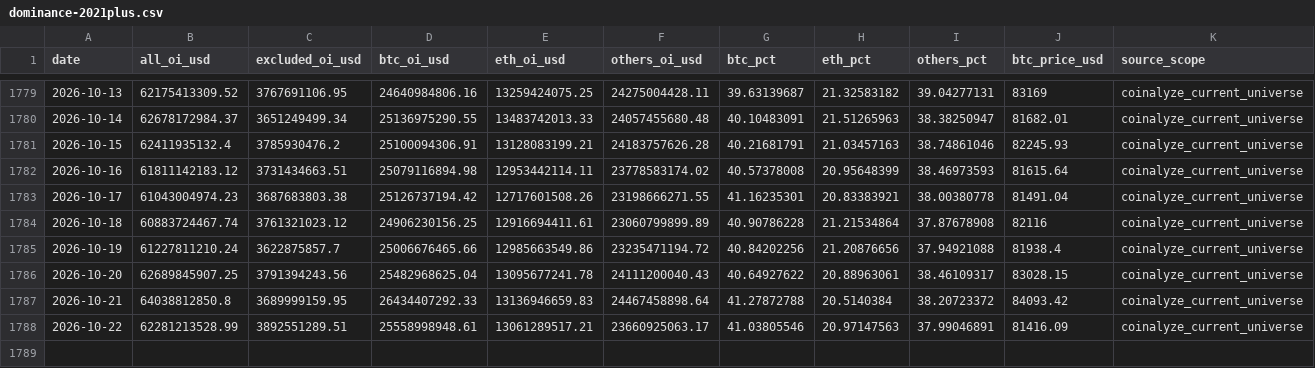
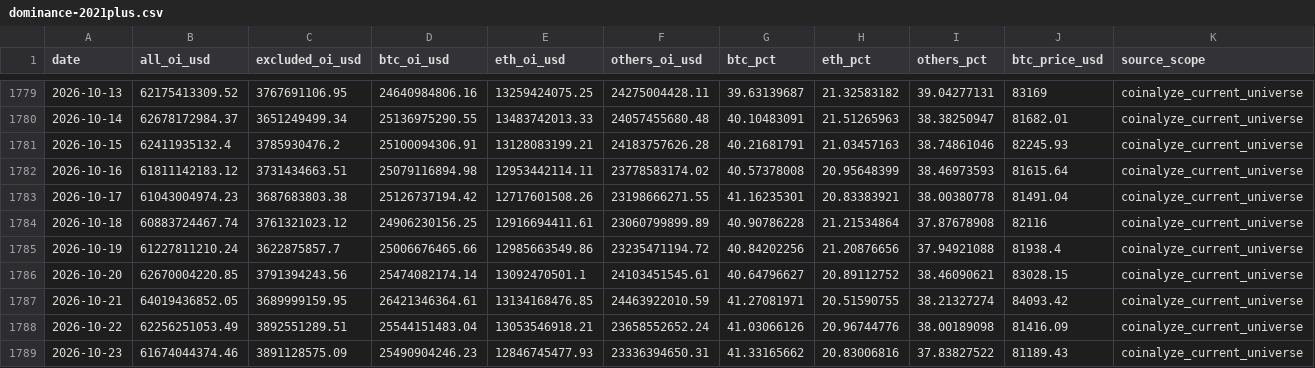
Before and after one commit to h12n0924/crypto-oi-dominance, a CSV file: outputs/oi-dominance/data/dominance-2021plus.csv, drawn as a sheet; only a part is shown, gaps mark what is left out; rows hold the shown columns only; the diff names each change by its address in the sheet, - before the commit and + after, or states it on an @@ line.

```diff
--- a/outputs/oi-dominance/data/dominance-2021plus.csv
+++ b/outputs/oi-dominance/data/dominance-2021plus.csv
-B1786 (all_oi_usd): 62689845907.25
+B1786 (all_oi_usd): 62670004220.85
-D1786 (btc_oi_usd): 25482968625.04
+D1786 (btc_oi_usd): 25474082174.14
-E1786 (eth_oi_usd): 13095677241.78
+E1786 (eth_oi_usd): 13092470501.1
-F1786 (others_oi_usd): 24111200040.43
+F1786 (others_oi_usd): 24103451545.61
-G1786 (btc_pct): 40.64927622
+G1786 (btc_pct): 40.64796627
-H1786 (eth_pct): 20.88963061
+H1786 (eth_pct): 20.89112752
-I1786 (others_pct): 38.46109317
+I1786 (others_pct): 38.46090621
-B1787 (all_oi_usd): 64038812850.8
+B1787 (all_oi_usd): 64019436852.05
-D1787 (btc_oi_usd): 26434407292.33
+D1787 (btc_oi_usd): 26421346364.61
-E1787 (eth_oi_usd): 13136946659.83
+E1787 (eth_oi_usd): 13134168476.85
-F1787 (others_oi_usd): 24467458898.64
+F1787 (others_oi_usd): 24463922010.59
-G1787 (btc_pct): 41.27872788
+G1787 (btc_pct): 41.27081971
-H1787 (eth_pct): 20.5140384
+H1787 (eth_pct): 20.51590755
-I1787 (others_pct): 38.20723372
+I1787 (others_pct): 38.21327274
-B1788 (all_oi_usd): 62281213528.99
+B1788 (all_oi_usd): 62256251053.49
-D1788 (btc_oi_usd): 25558998948.61
+D1788 (btc_oi_usd): 25544151483.04
-E1788 (eth_oi_usd): 13061289517.21
+E1788 (eth_oi_usd): 13053546918.21
-F1788 (others_oi_usd): 23660925063.17
+F1788 (others_oi_usd): 23658552652.24
-G1788 (btc_pct): 41.03805546
+G1788 (btc_pct): 41.03066126
-H1788 (eth_pct): 20.97147563
+H1788 (eth_pct): 20.96744776
-I1788 (others_pct): 37.99046891
+I1788 (others_pct): 38.00189098
+row 1789: 2026-10-23 | 61674044374.46 | 3891128575.09 | 25490904246.23 | 12846745477.93 | 23336394650.31 | 41.33165662 | 20.83006816 | 37.83827522 | 81189.43 | coinalyze_current_universe
```
Also changed, not shown: outputs/oi-dominance/data/btc-price/btc-price-daily.csv, outputs/oi-dominance/data/dominance-cleaned.csv, 7 other files.
